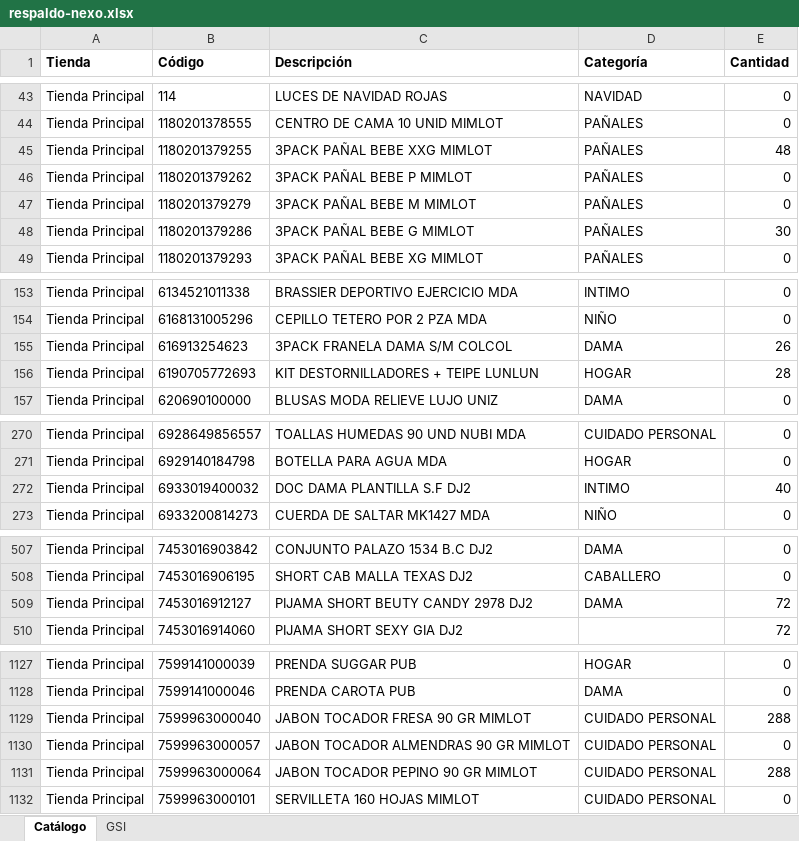
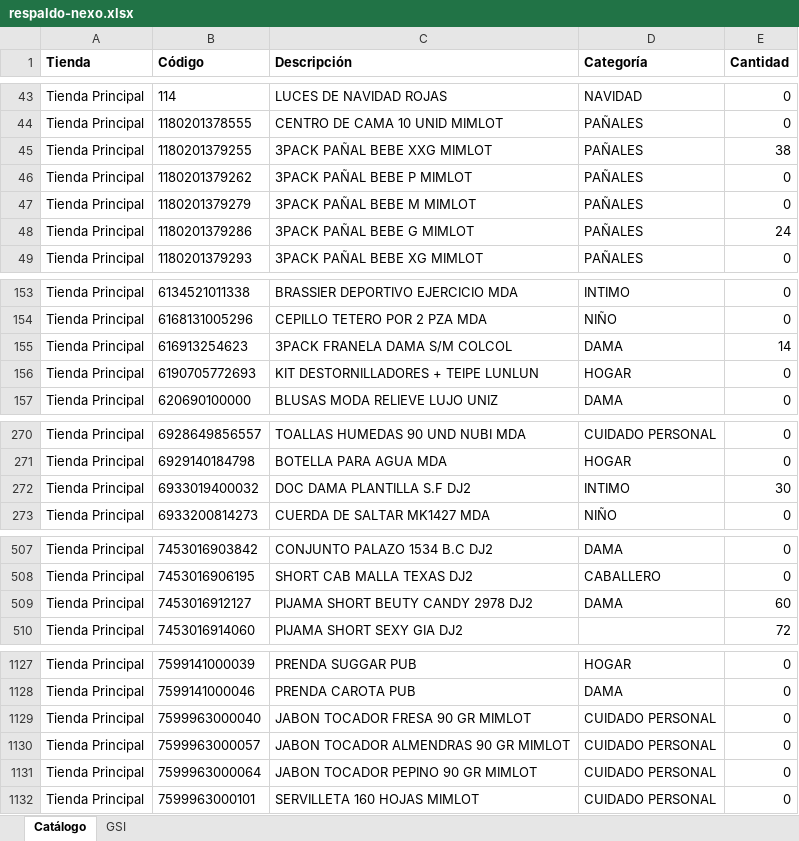
Before and after one commit to Anyer32/nexo-respaldo, an Excel workbook: respaldo-nexo.xlsx, sheet Catálogo, drawn as a sheet; only a part is shown, gaps mark what is left out; values as stored, in another font and other column widths than the file's, no borders; the diff covers the shown part only; the diff names each change by its address in the sheet, - before the commit and + after, or states it on an @@ line.

```diff
--- a/respaldo-nexo.xlsx (sheet Catálogo)
+++ b/respaldo-nexo.xlsx (sheet Catálogo)
-E45 (Cantidad): 48
+E45 (Cantidad): 38
-E48 (Cantidad): 30
+E48 (Cantidad): 24
-E155 (Cantidad): 26
+E155 (Cantidad): 14
-E156 (Cantidad): 28
+E156 (Cantidad): 0
-E272 (Cantidad): 40
+E272 (Cantidad): 30
-E509 (Cantidad): 72
+E509 (Cantidad): 60
-E1129 (Cantidad): 288
+E1129 (Cantidad): 0
-E1131 (Cantidad): 288
+E1131 (Cantidad): 0
```
Also changed, not shown: 19 edited cells elsewhere in this sheet, sheet GSI.
